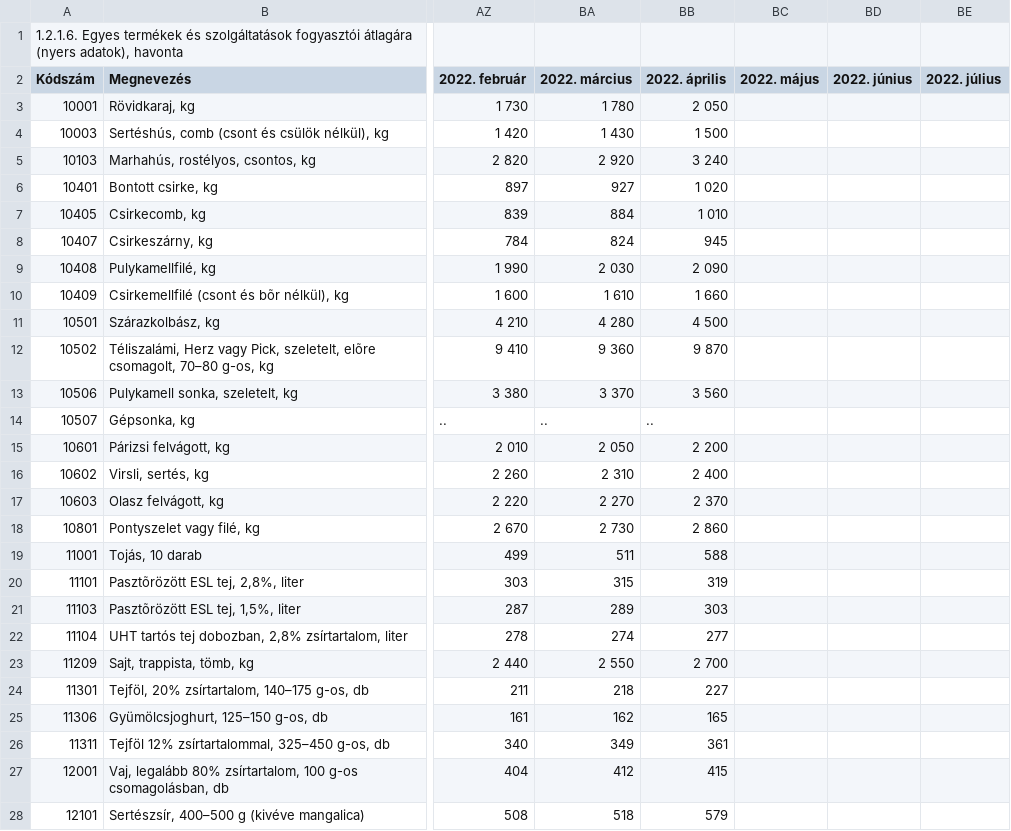
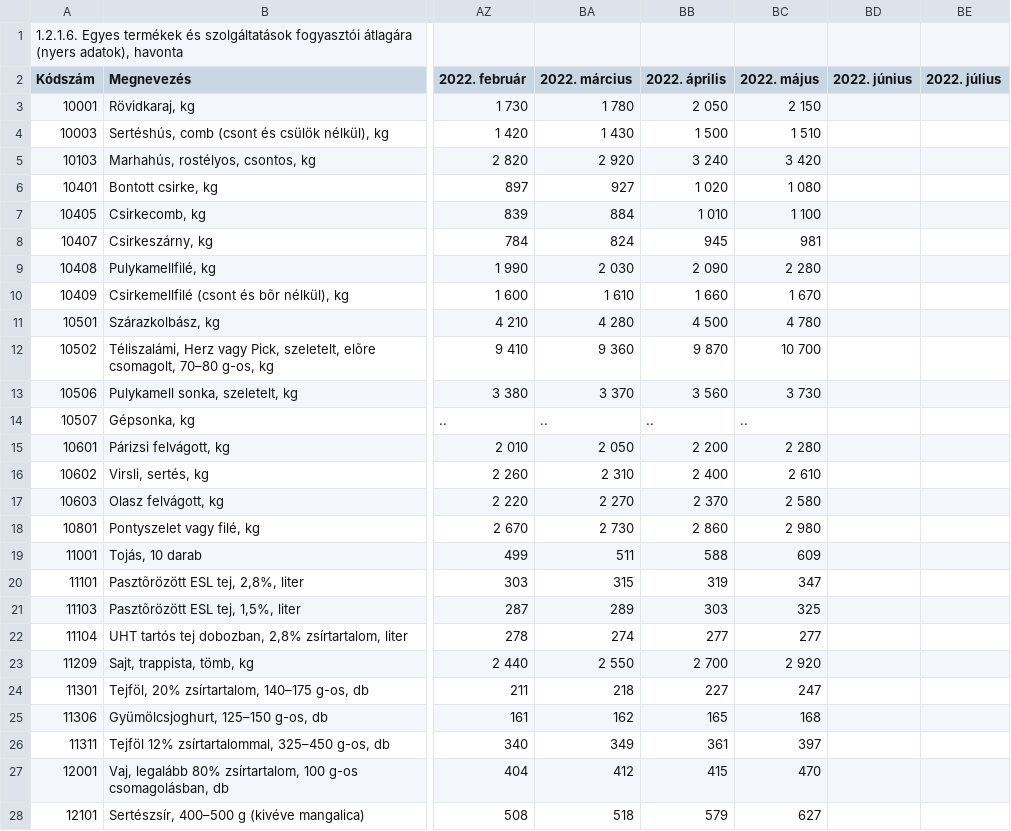
Before and after one commit to kviktor/inflacio-ksh, a CSV file: sources/stadat-ara0044.csv, drawn as a sheet; only a part is shown, gaps mark what is left out; the diff covers the shown part only; the diff names each change by its address in the sheet, - before the commit and + after, or states it on an @@ line.

Commit message:
2022 may

```diff
--- a/sources/stadat-ara0044.csv
+++ b/sources/stadat-ara0044.csv
-BC3 (2022. május): (empty)
+BC3 (2022. május): 2 150
-BC4 (2022. május): (empty)
+BC4 (2022. május): 1 510
-BC5 (2022. május): (empty)
+BC5 (2022. május): 3 420
-BC6 (2022. május): (empty)
+BC6 (2022. május): 1 080
-BC7 (2022. május): (empty)
+BC7 (2022. május): 1 100
-BC8 (2022. május): (empty)
+BC8 (2022. május): 981
-BC9 (2022. május): (empty)
+BC9 (2022. május): 2 280
-BC10 (2022. május): (empty)
+BC10 (2022. május): 1 670
-BC11 (2022. május): (empty)
+BC11 (2022. május): 4 780
-BC12 (2022. május): (empty)
+BC12 (2022. május): 10 700
-BC13 (2022. május): (empty)
+BC13 (2022. május): 3 730
-BC14 (2022. május): (empty)
+BC14 (2022. május): ..
-BC15 (2022. május): (empty)
+BC15 (2022. május): 2 280
-BC16 (2022. május): (empty)
+BC16 (2022. május): 2 610
-BC17 (2022. május): (empty)
+BC17 (2022. május): 2 580
-BC18 (2022. május): (empty)
+BC18 (2022. május): 2 980
-BC19 (2022. május): (empty)
+BC19 (2022. május): 609
-BC20 (2022. május): (empty)
+BC20 (2022. május): 347
-BC21 (2022. május): (empty)
+BC21 (2022. május): 325
-BC22 (2022. május): (empty)
+BC22 (2022. május): 277
-BC23 (2022. május): (empty)
+BC23 (2022. május): 2 920
-BC24 (2022. május): (empty)
+BC24 (2022. május): 247
-BC25 (2022. május): (empty)
+BC25 (2022. május): 168
-BC26 (2022. május): (empty)
+BC26 (2022. május): 397
-BC27 (2022. május): (empty)
+BC27 (2022. május): 470
-BC28 (2022. május): (empty)
+BC28 (2022. május): 627
```
Also changed, not shown: 152 edited cells elsewhere in this file.
